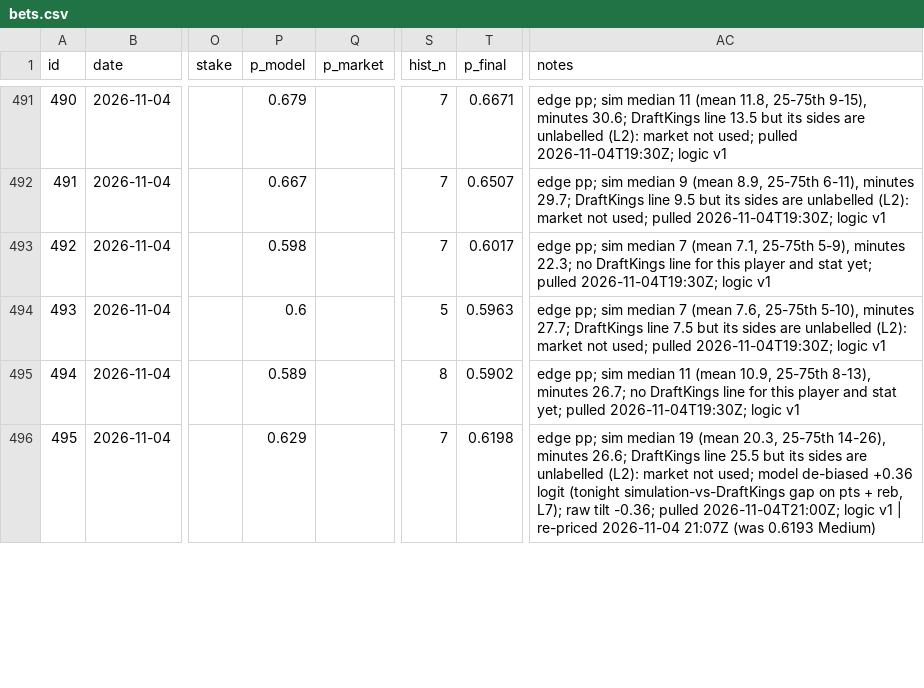
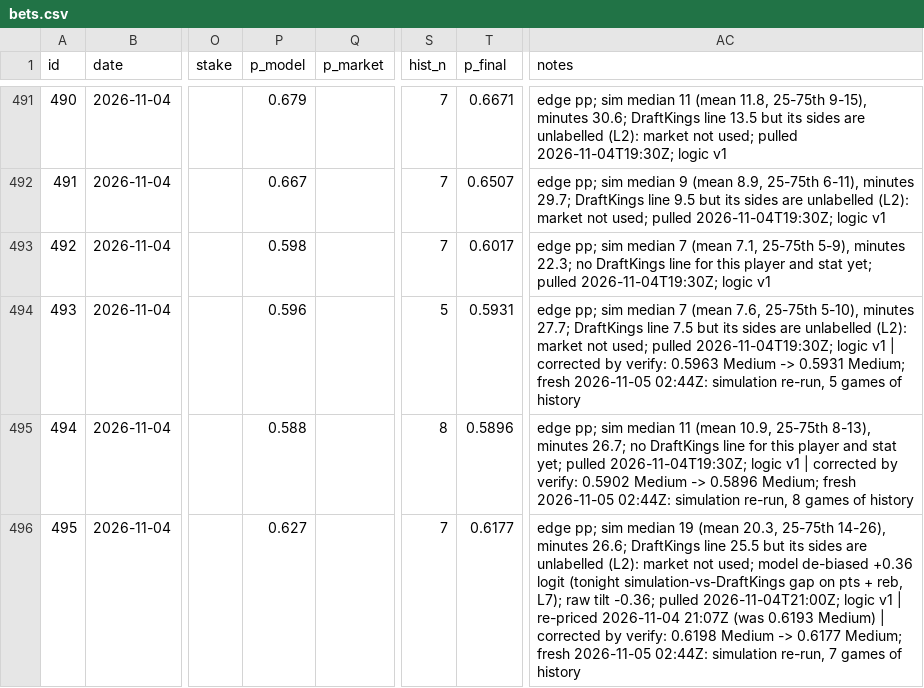
Before and after one commit to ericc112/test, a CSV file: betting/data/bets.csv, drawn as a sheet; only a part is shown, gaps mark what is left out; the diff covers the shown part only; the diff names each change by its address in the sheet, - before the commit and + after, or states it on an @@ line.

```diff
--- a/betting/data/bets.csv
+++ b/betting/data/bets.csv
-P494 (p_model): 0.6
+P494 (p_model): 0.596
-T494 (p_final): 0.5963
+T494 (p_final): 0.5931
-AC494 (notes): …logic v1
+AC494 (notes): …logic v1 | corrected by verify: 0.5963 Medium -> 0.5931 Medium; fresh 2026-11-05 02:44Z: simulation re-run, 5 games of history
-P495 (p_model): 0.589
+P495 (p_model): 0.588
-T495 (p_final): 0.5902
+T495 (p_final): 0.5896
-AC495 (notes): …logic v1
+AC495 (notes): …logic v1 | corrected by verify: 0.5902 Medium -> 0.5896 Medium; fresh 2026-11-05 02:44Z: simulation re-run, 8 games of history
-P496 (p_model): 0.629
+P496 (p_model): 0.627
-T496 (p_final): 0.6198
+T496 (p_final): 0.6177
-AC496 (notes): …0.6193 Medium)
+AC496 (notes): …0.6193 Medium) | corrected by verify: 0.6198 Medium -> 0.6177 Medium; fresh 2026-11-05 02:44Z: simulation re-run, 7 games of history
```
Also changed, not shown: 121 edited cells elsewhere in this file, 1 other file.
